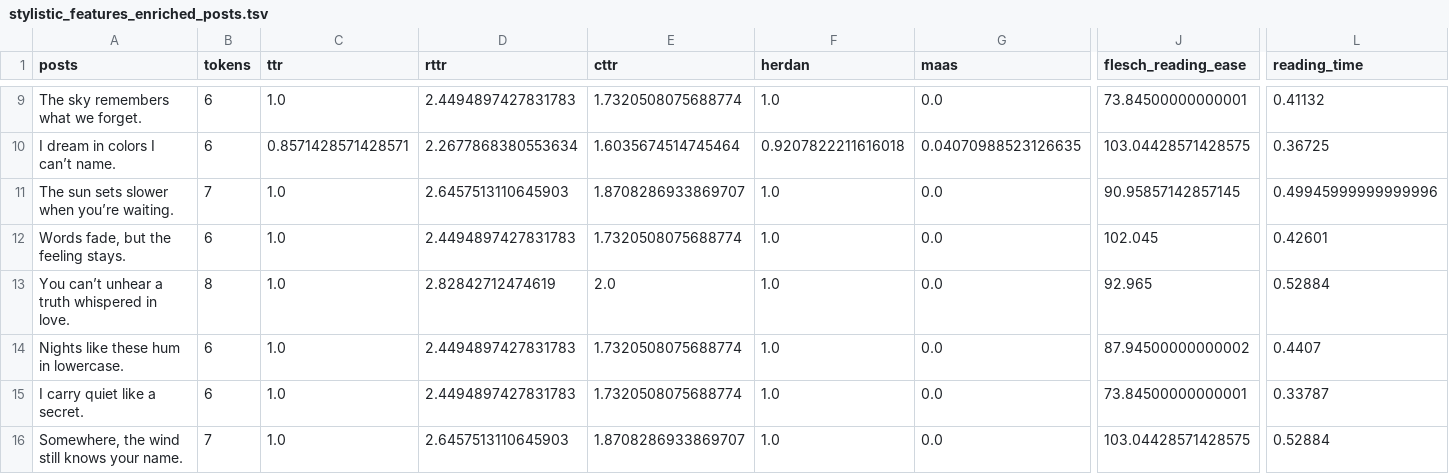
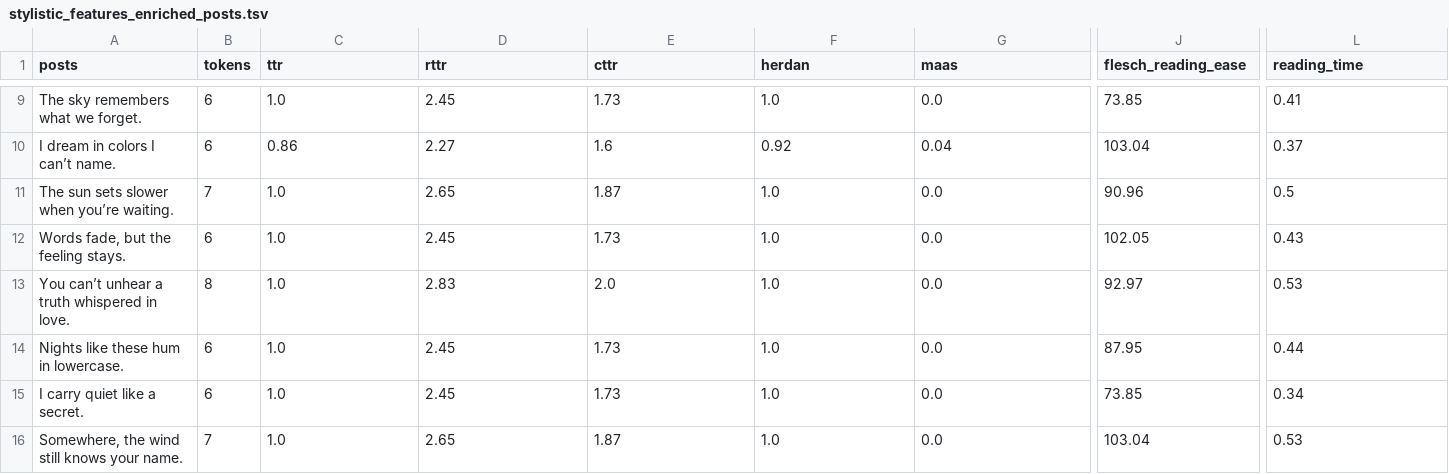
Before and after one commit to BDA-KTS/text_stylistic_features, a TSV file: data/stylistic_features_enriched_posts.tsv, drawn as a sheet; only a part is shown, gaps mark what is left out; the diff covers the shown part only; the diff names each change by its address in the sheet, - before the commit and + after, or states it on an @@ line.

```diff
--- a/data/stylistic_features_enriched_posts.tsv
+++ b/data/stylistic_features_enriched_posts.tsv
-D9 (rttr): 2.4494897427831783
+D9 (rttr): 2.45
-E9 (cttr): 1.7320508075688774
+E9 (cttr): 1.73
-J9 (flesch_reading_ease): 73.84500000000001
+J9 (flesch_reading_ease): 73.85
-L9 (reading_time): 0.41132
+L9 (reading_time): 0.41
-C10 (ttr): 0.8571428571428571
+C10 (ttr): 0.86
-D10 (rttr): 2.2677868380553634
+D10 (rttr): 2.27
-E10 (cttr): 1.6035674514745464
+E10 (cttr): 1.6
-F10 (herdan): 0.9207822211616018
+F10 (herdan): 0.92
-G10 (maas): 0.04070988523126635
+G10 (maas): 0.04
-J10 (flesch_reading_ease): 103.04428571428575
+J10 (flesch_reading_ease): 103.04
-L10 (reading_time): 0.36725
+L10 (reading_time): 0.37
-D11 (rttr): 2.6457513110645903
+D11 (rttr): 2.65
-E11 (cttr): 1.8708286933869707
+E11 (cttr): 1.87
-J11 (flesch_reading_ease): 90.95857142857145
+J11 (flesch_reading_ease): 90.96
-L11 (reading_time): 0.49945999999999996
+L11 (reading_time): 0.5
-D12 (rttr): 2.4494897427831783
+D12 (rttr): 2.45
-E12 (cttr): 1.7320508075688774
+E12 (cttr): 1.73
-J12 (flesch_reading_ease): 102.045
+J12 (flesch_reading_ease): 102.05
-L12 (reading_time): 0.42601
+L12 (reading_time): 0.43
-D13 (rttr): 2.82842712474619
+D13 (rttr): 2.83
-J13 (flesch_reading_ease): 92.965
+J13 (flesch_reading_ease): 92.97
-L13 (reading_time): 0.52884
+L13 (reading_time): 0.53
-D14:D15 (rttr): 2.4494897427831783
+D14:D15 (rttr): 2.45
-E14:E15 (cttr): 1.7320508075688774
+E14:E15 (cttr): 1.73
-J14 (flesch_reading_ease): 87.94500000000002
+J14 (flesch_reading_ease): 87.95
-L14 (reading_time): 0.4407
+L14 (reading_time): 0.44
-J15 (flesch_reading_ease): 73.84500000000001
+J15 (flesch_reading_ease): 73.85
-L15 (reading_time): 0.33787
+L15 (reading_time): 0.34
-D16 (rttr): 2.6457513110645903
+D16 (rttr): 2.65
-E16 (cttr): 1.8708286933869707
+E16 (cttr): 1.87
-J16 (flesch_reading_ease): 103.04428571428575
+J16 (flesch_reading_ease): 103.04
-L16 (reading_time): 0.52884
+L16 (reading_time): 0.53
```
Also changed, not shown: 32 edited cells elsewhere in this file, 2 other files.
